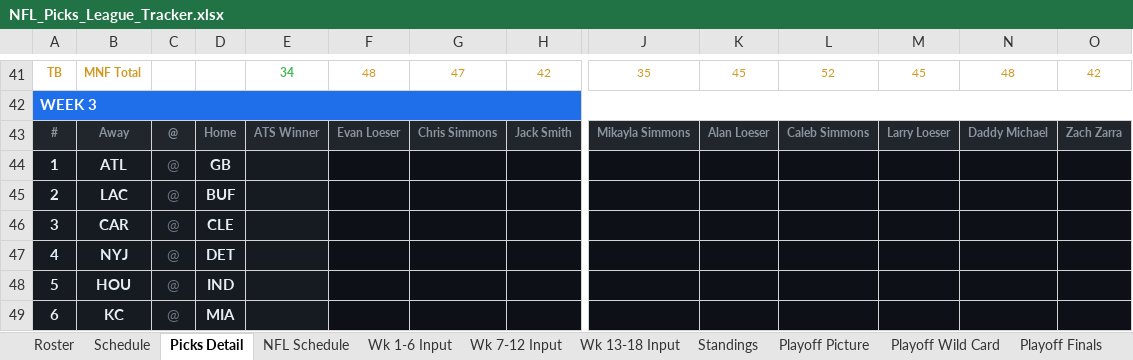
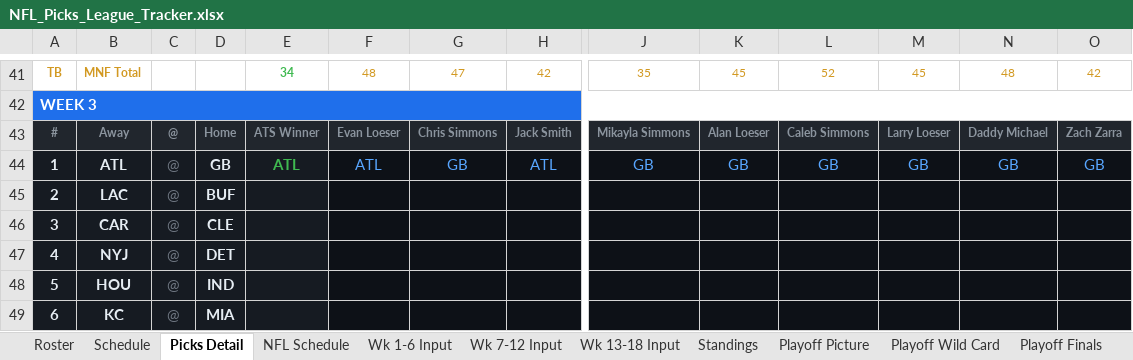
Before and after one commit to eloeser-1147/NFL-Picks-League, an Excel workbook: NFL_Picks_League_Tracker.xlsx, sheet Picks Detail, drawn as a sheet; only a part is shown, gaps mark what is left out; values as stored, in another font and other column widths than the file's, no borders; removed rows and columns are numbered as before the commit, all else as after; rows hold the shown columns only; the diff names each change by its address in the sheet, - before the commit and + after, or states it on an @@ line.

Commit message:
Update NFL_Picks_League_Tracker.xlsx

```diff
--- a/NFL_Picks_League_Tracker.xlsx (sheet Picks Detail)
+++ b/NFL_Picks_League_Tracker.xlsx (sheet Picks Detail)
-row 44: 1 | ATL | @ | GB
+row 44: 1 | ATL | @ | GB | ATL | ATL | GB | ATL | GB | GB | GB | GB | GB | GB
```
Also changed, not shown: sheet Wk 1-6 Input, sheet Standings, sheet NFL Schedule, sheet Playoff Picture.
